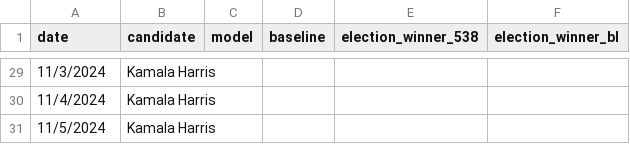
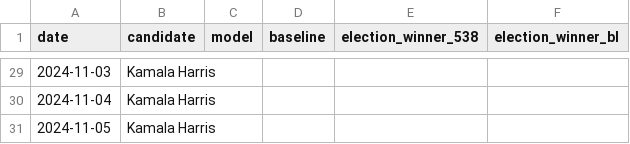
Before and after one commit to wh33les/2024ElectionForecast, a CSV file: previous.csv, drawn as a sheet; only a part is shown, gaps mark what is left out; the diff covers the shown part only.

```diff
--- a/previous.csv
+++ b/previous.csv
@@ -29,3 +29,3 @@ date,candidate,model,baseline,election_winner_538,election_winner_bl
-11/3/2024,Kamala Harris,,,,
-11/4/2024,Kamala Harris,,,,
-11/5/2024,Kamala Harris,,,,
+2024-11-03,Kamala Harris,,,,
+2024-11-04,Kamala Harris,,,,
+2024-11-05,Kamala Harris,,,,
```
Also changed, not shown: 4 added rows, 4 removed rows and 23 edited cells elsewhere in this file, df_cleaned.csv, 5 other files.
